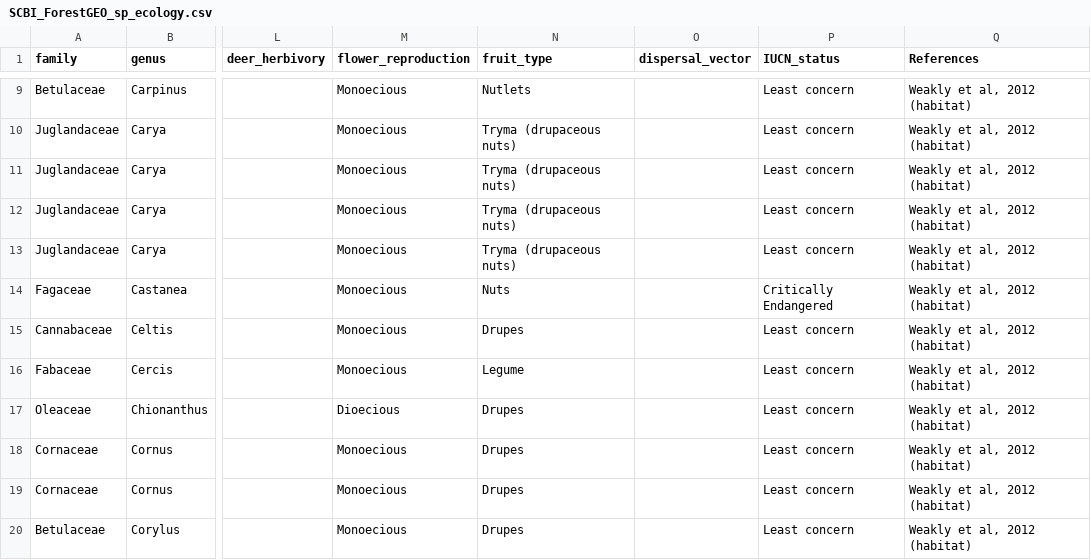
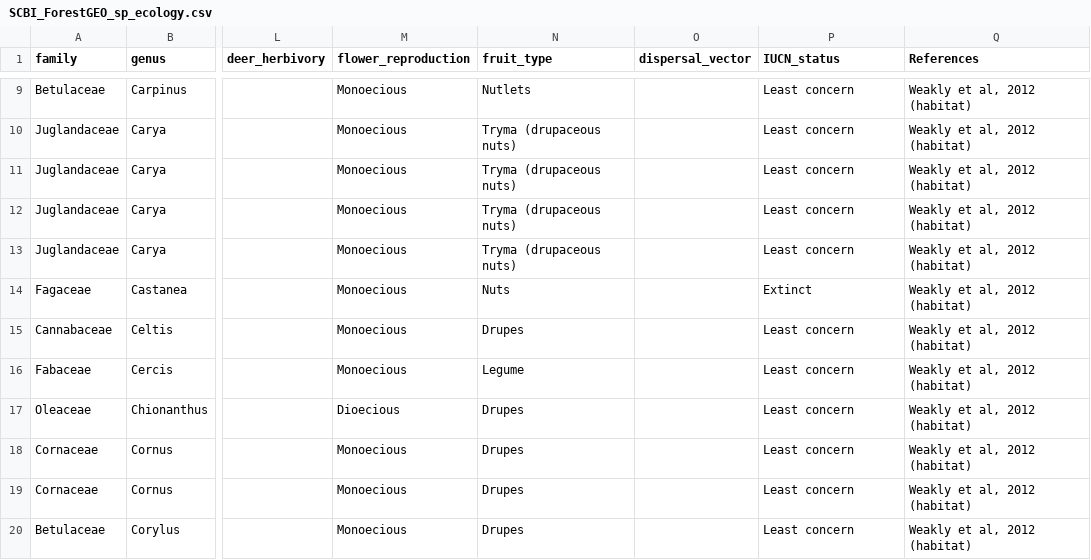
Before and after one commit to SCBI-ForestGEO/SCBI-ForestGEO-Data, a CSV file: species_lists/Tree ecology/SCBI_ForestGEO_sp_ecology.csv, drawn as a sheet; only a part is shown, gaps mark what is left out; the diff names each change by its address in the sheet, - before the commit and + after, or states it on an @@ line.

```diff
--- a/species_lists/Tree ecology/SCBI_ForestGEO_sp_ecology.csv
+++ b/species_lists/Tree ecology/SCBI_ForestGEO_sp_ecology.csv
-P14 (IUCN_status): Critically Endangered
+P14 (IUCN_status): Extinct
```
Also changed, not shown: species_lists/insects_pathogens/insects_pathogens.csv, tree_cores/cross-dated_cores_CSVformat/all_core_chronologies.csv, 8 other files.
